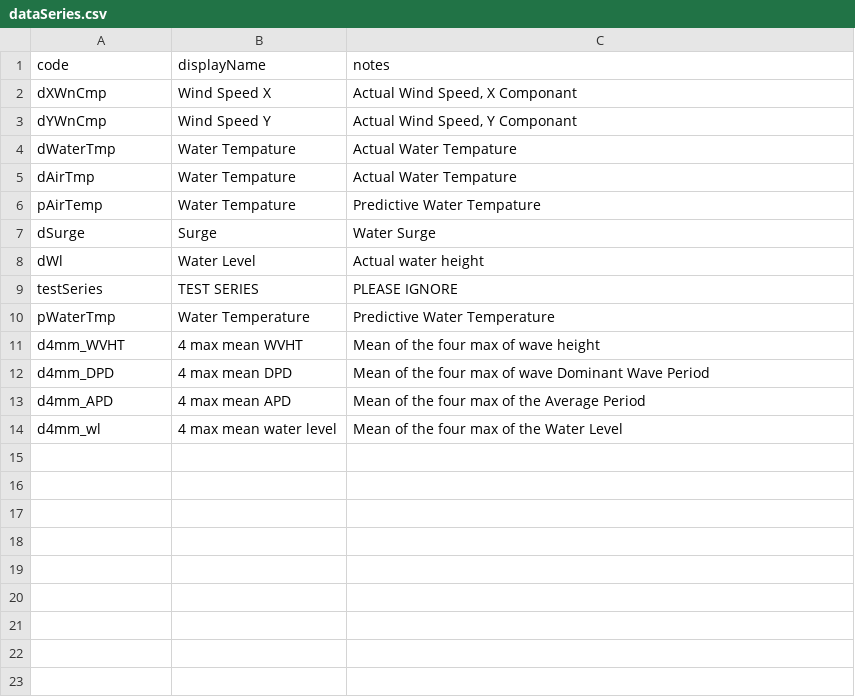
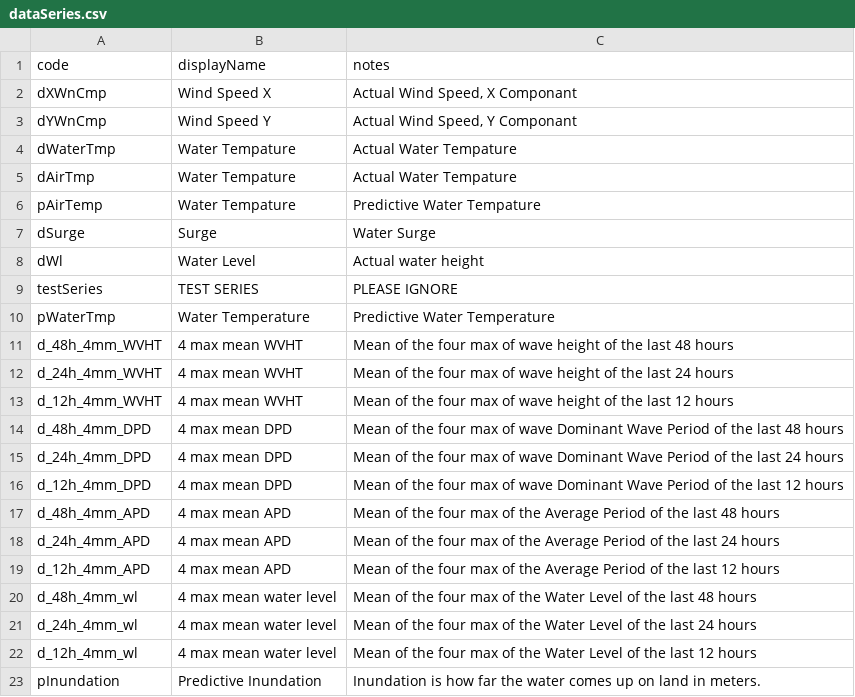
Before and after one commit to conrad-blucher-institute/semaphore, a CSV file: data/init_data/dataSeries.csv, drawn as a sheet.

Commit message:
Renaming things to llonger series

```diff
--- a/data/init_data/dataSeries.csv
+++ b/data/init_data/dataSeries.csv
@@ -10,5 +10,14 @@ testSeries,TEST SERIES,"PLEASE IGNORE"
 pWaterTmp, Water Temperature,"Predictive Water Temperature"
-d4mm_WVHT,4 max mean WVHT,Mean of the four max of wave height
-d4mm_DPD,4 max mean DPD,Mean of the four max of wave Dominant Wave Period
-d4mm_APD,4 max mean APD,Mean of the four max of the Average Period
-d4mm_wl,4 max mean water level,Mean of the four max of the Water Level
+d_48h_4mm_WVHT,4 max mean WVHT,Mean of the four max of wave height of the last 48 hours
+d_24h_4mm_WVHT,4 max mean WVHT,Mean of the four max of wave height of the last 24 hours
+d_12h_4mm_WVHT,4 max mean WVHT,Mean of the four max of wave height of the last 12 hours
+d_48h_4mm_DPD,4 max mean DPD,Mean of the four max of wave Dominant Wave Period of the last 48 hours
+d_24h_4mm_DPD,4 max mean DPD,Mean of the four max of wave Dominant Wave Period of the last 24 hours
+d_12h_4mm_DPD,4 max mean DPD,Mean of the four max of wave Dominant Wave Period of the last 12 hours
+d_48h_4mm_APD,4 max mean APD,Mean of the four max of the Average Period of the last 48 hours
+d_24h_4mm_APD,4 max mean APD,Mean of the four max of the Average Period of the last 24 hours
+d_12h_4mm_APD,4 max mean APD,Mean of the four max of the Average Period of the last 12 hours
+d_48h_4mm_wl,4 max mean water level,Mean of the four max of the Water Level of the last 48 hours
+d_24h_4mm_wl,4 max mean water level,Mean of the four max of the Water Level of the last 24 hours
+d_12h_4mm_wl,4 max mean water level,Mean of the four max of the Water Level of the last 12 hours
+pInundation, Predictive Inundation, Inundation is how far the water comes up on land in meters.
```
Also changed, not shown: 2 other files.
